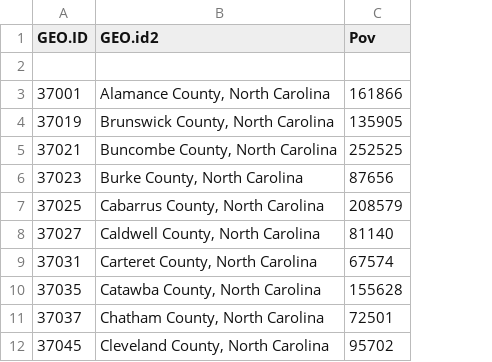
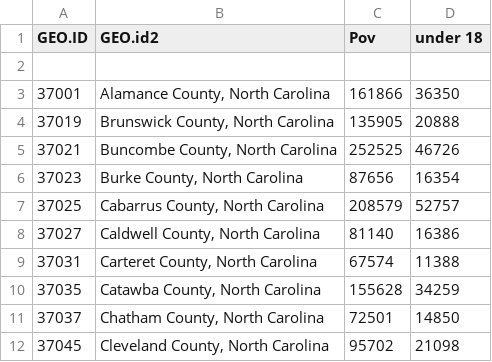
Before and after one commit to a-deconto/HW4, a CSV file: HW6/povertyData.csv, drawn as a sheet; only a part is shown; the diff names each change by its address in the sheet, - before the commit and + after, or states it on an @@ line.

Commit message:
Update povertyData.csv

```diff
--- a/HW6/povertyData.csv
+++ b/HW6/povertyData.csv
+column D (under 18), rows 3-12: 36350 | 20888 | 46726 | 16354 | 52757 | 16386 | 11388 | 34259 | 14850 | 21098
```
